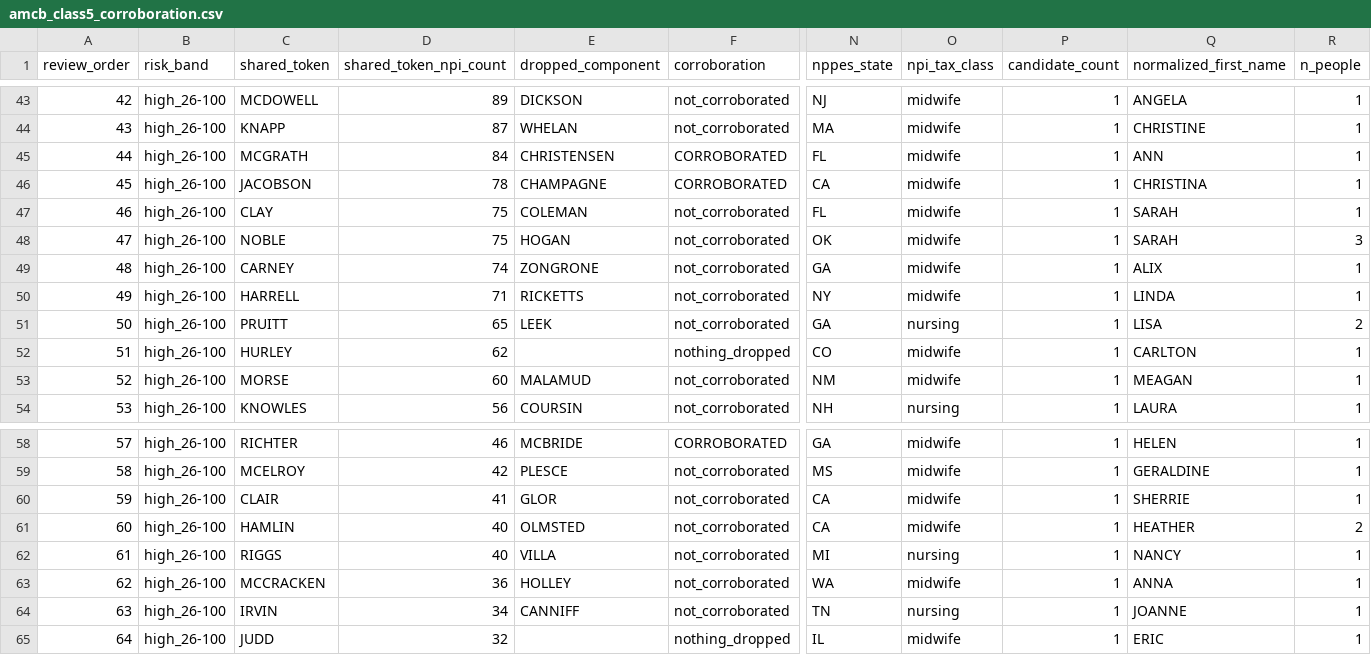
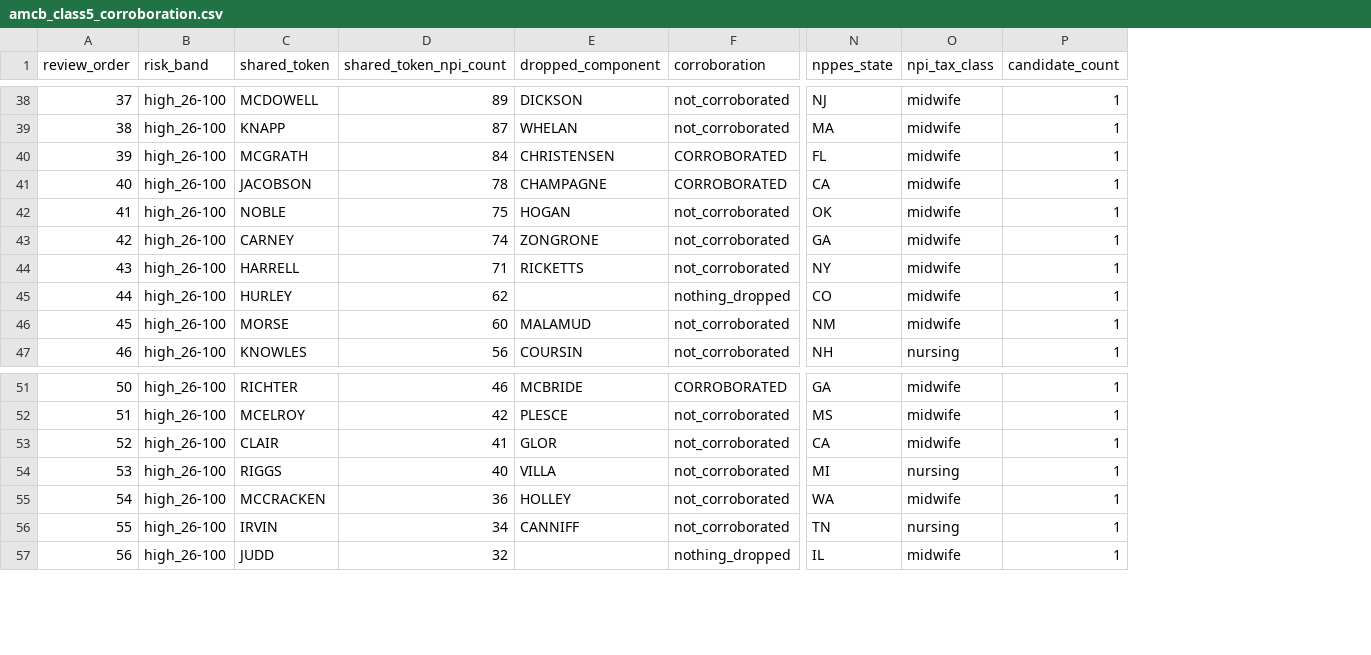
Before and after one commit to mufflyt/midwifery, a CSV file: artifacts/amcb_class5_corroboration.csv, drawn as a sheet; only a part is shown, gaps mark what is left out; rows hold the shown columns only; the diff covers the shown part only; the diff names each change by its address in the sheet, - before the commit and + after, or states it on an @@ line.

```diff
--- a/artifacts/amcb_class5_corroboration.csv
+++ b/artifacts/amcb_class5_corroboration.csv
-column Q (normalized_first_name), rows 43-46: ANGELA | CHRISTINE | ANN | CHRISTINA; rows 48-50: SARAH | ALIX | LINDA; rows 52-54: CARLTON | MEAGAN | LAURA; rows 58-60: HELEN | GERALDINE | SHERRIE; rows 62-65: NANCY | ANNA | JOANNE | ERIC
-column R (n_people), rows 43-46: all 1; rows 48-50: 3 | 1 | 1; rows 52-54: all 1; rows 58-60: all 1; rows 62-65: all 1
@@ column A (review_order) renumbered from row 9 down @@
-row 47: 46 | high_26-100 | CLAY | 75 | COLEMAN | not_corroborated | FL | midwife | 1 | SARAH | 1
-row 51: 50 | high_26-100 | PRUITT | 65 | LEEK | not_corroborated | GA | nursing | 1 | LISA | 2
-row 61: 60 | high_26-100 | HAMLIN | 40 | OLMSTED | not_corroborated | CA | midwife | 1 | HEATHER | 2
```
Also changed, not shown: 5 removed rows elsewhere in this file, artifacts/amcb_class5_review_census.csv, 2 other files.
